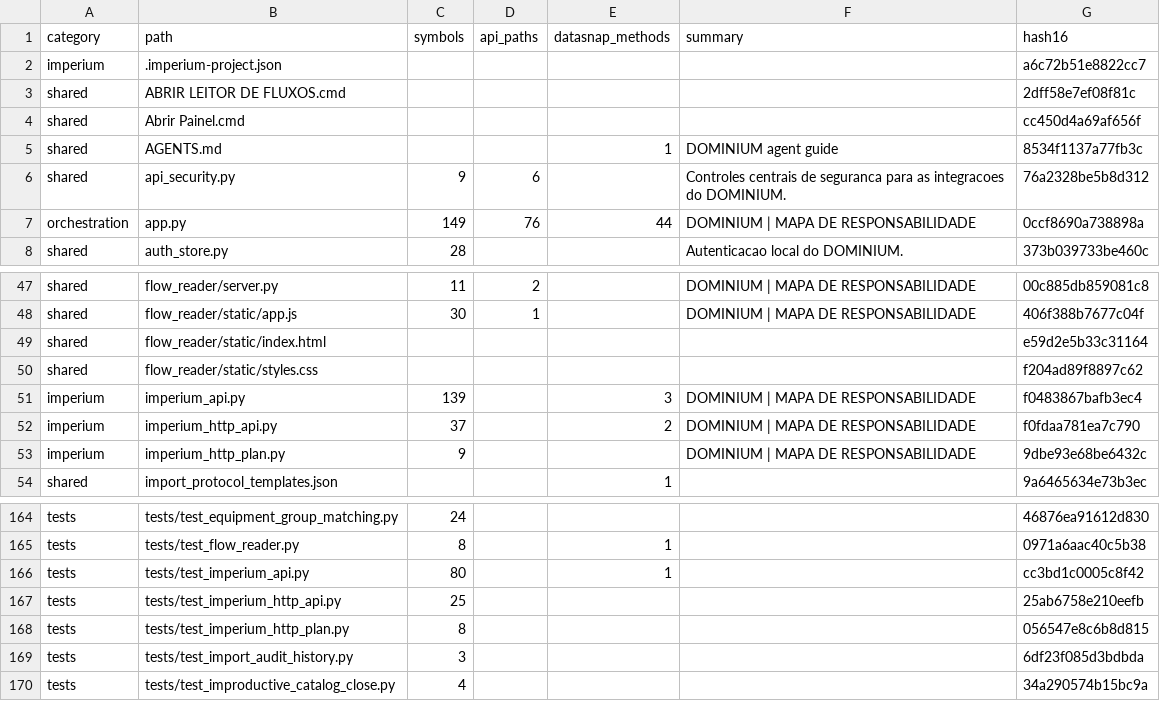
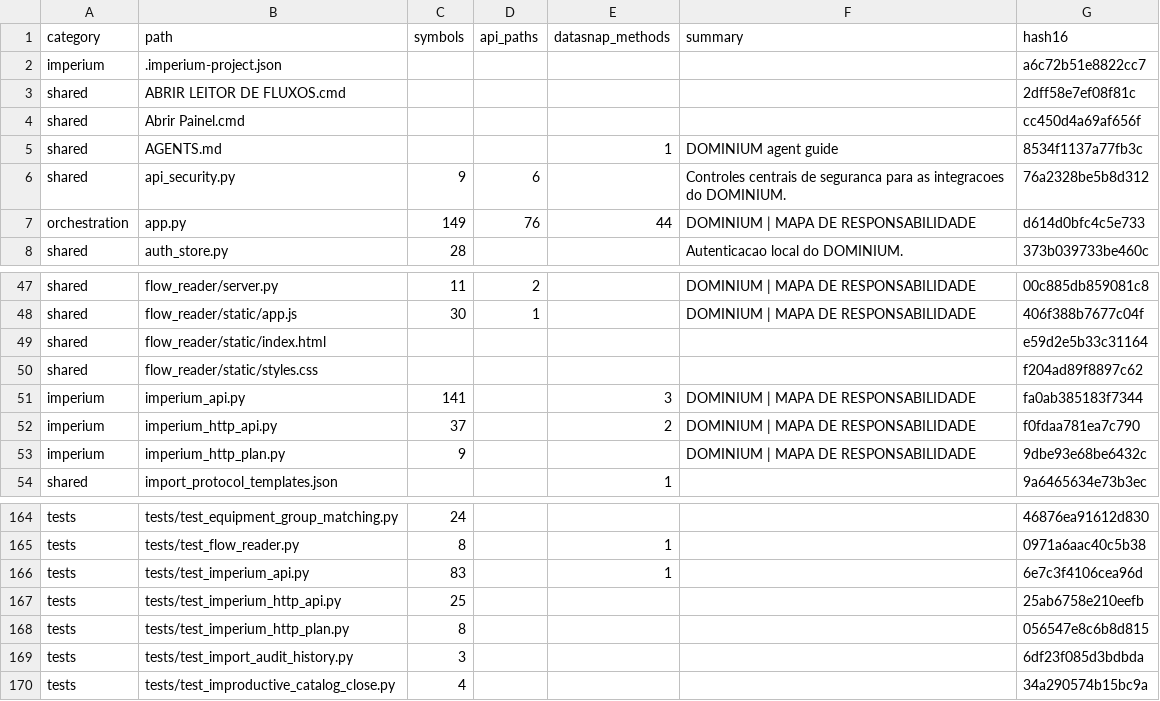
Before and after one commit to clarotechnet/dominium, a TSV file: .dominium/file-index.tsv, drawn as a sheet; only a part is shown, gaps mark what is left out.

```diff
--- a/.dominium/file-index.tsv
+++ b/.dominium/file-index.tsv
@@ -6,3 +6,3 @@ shared	AGENTS.md			1	DOMINIUM agent guide	8534f1137a77fb3c
 shared	api_security.py	9	6		Controles centrais de seguranca para as integracoes do DOMINIUM.	76a2328be5b8d312
-orchestration	app.py	149	76	44	DOMINIUM | MAPA DE RESPONSABILIDADE	0ccf8690a738898a
+orchestration	app.py	149	76	44	DOMINIUM | MAPA DE RESPONSABILIDADE	d614d0bfc4c5e733
 shared	auth_store.py	28			Autenticacao local do DOMINIUM.	373b039733be460c
@@ -50,3 +50,3 @@ shared	flow_reader/static/index.html					e59d2e5b33c31164
 shared	flow_reader/static/styles.css					f204ad89f8897c62
-imperium	imperium_api.py	139		3	DOMINIUM | MAPA DE RESPONSABILIDADE	f0483867bafb3ec4
+imperium	imperium_api.py	141		3	DOMINIUM | MAPA DE RESPONSABILIDADE	fa0ab385183f7344
 imperium	imperium_http_api.py	37		2	DOMINIUM | MAPA DE RESPONSABILIDADE	f0fdaa781ea7c790
@@ -165,3 +165,3 @@ tests	tests/test_equipment_group_matching.py	24				46876ea91612d830
 tests	tests/test_flow_reader.py	8		1		0971a6aac40c5b38
-tests	tests/test_imperium_api.py	80		1		cc3bd1c0005c8f42
+tests	tests/test_imperium_api.py	83		1		6e7c3f4106cea96d
 tests	tests/test_imperium_http_api.py	25				25ab6758e210eefb
```
Also changed, not shown: .dominium/symbol-index.tsv, 6 other files.
